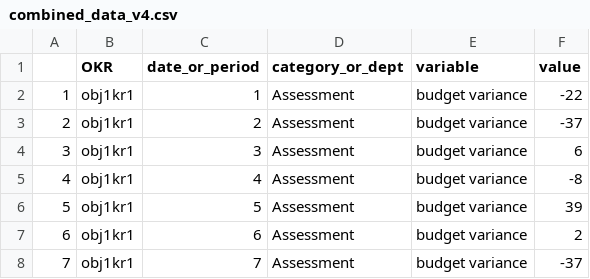
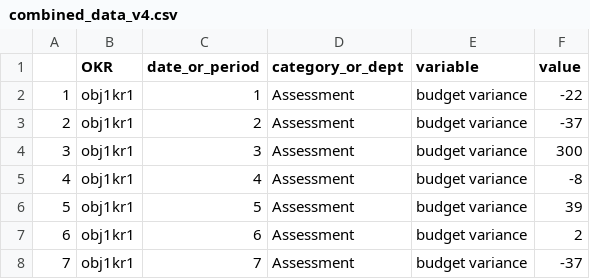
Before and after one commit to EdwardDeaver/SyracuseDashboardJavaScript, a CSV file: data/combined_data_v4.csv, drawn as a sheet; only a part is shown.

Commit message:
Update combined_data_v4.csv

```diff
--- a/data/combined_data_v4.csv
+++ b/data/combined_data_v4.csv
@@ -3,3 +3,3 @@
 2,obj1kr1,2,Assessment,budget variance,-37
-3,obj1kr1,3,Assessment,budget variance,6
+3,obj1kr1,3,Assessment,budget variance,300
 4,obj1kr1,4,Assessment,budget variance,-8
```
